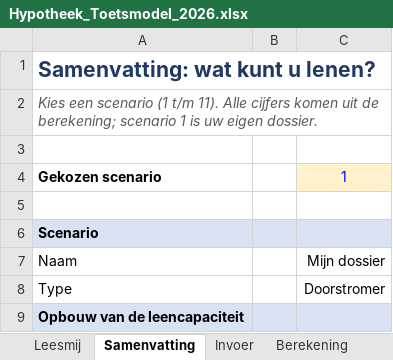
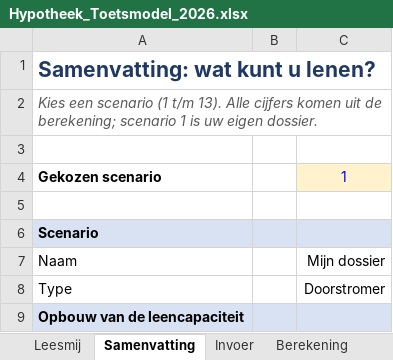
Before and after one commit to vmahgit/mortgage-calculator, an Excel workbook: docs/toetsmodel/Hypotheek_Toetsmodel_2026.xlsx, sheet Samenvatting, drawn as a sheet; only a part is shown; values as stored, in another font and other column widths than the file's, no borders; conditional formats not drawn; the diff names each change by its address in the sheet, - before the commit and + after, or states it on an @@ line.

```diff
--- a/docs/toetsmodel/Hypotheek_Toetsmodel_2026.xlsx (sheet Samenvatting)
+++ b/docs/toetsmodel/Hypotheek_Toetsmodel_2026.xlsx (sheet Samenvatting)
-A2: …(1 t/m 11). Alle cijfers…
+A2: …(1 t/m 13). Alle cijfers…
```
Also changed, not shown: sheet Berekening, sheet Controle, sheet Invoer, sheet Solver, sheet Leesmij, formulas that keep their value, 14 other files.
